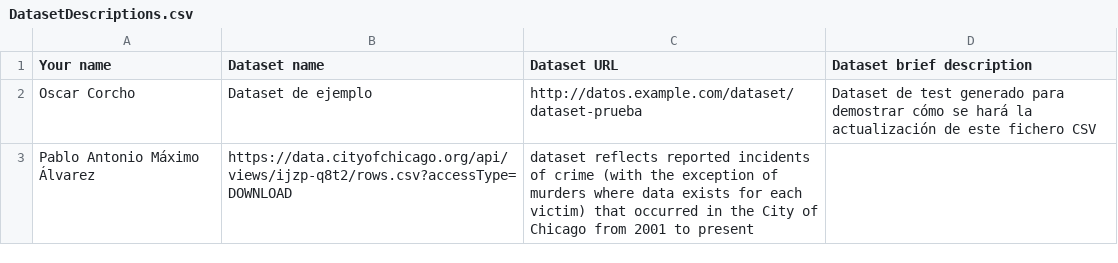
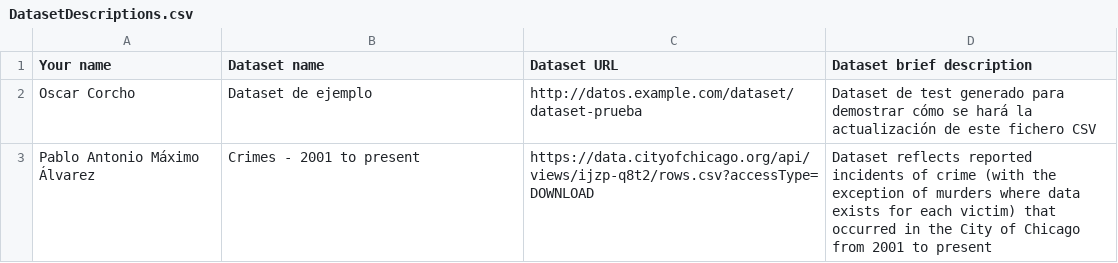
Before and after one commit to FacultadInformatica-LinkedData/Curso2015-2016, a CSV file: Assignment1/DatasetDescriptions.csv, drawn as a sheet.

Commit message:
Update DatasetDescriptions.csv

```diff
--- a/Assignment1/DatasetDescriptions.csv
+++ b/Assignment1/DatasetDescriptions.csv
@@ -2,2 +2,2 @@ Your name, Dataset name, Dataset URL, Dataset brief description
 Oscar Corcho, Dataset de ejemplo, http://datos.example.com/dataset/dataset-prueba, Dataset de test generado para demostrar cómo se hará la actualización de este fichero CSV
-Pablo Antonio Máximo Álvarez, https://data.cityofchicago.org/api/views/ijzp-q8t2/rows.csv?accessType=DOWNLOAD, dataset reflects reported incidents of crime (with the exception of murders where data exists for each victim) that occurred in the City of Chicago from 2001 to present
+Pablo Antonio Máximo Álvarez, Crimes - 2001 to present,https://data.cityofchicago.org/api/views/ijzp-q8t2/rows.csv?accessType=DOWNLOAD, Dataset reflects reported incidents of crime (with the exception of murders where data exists for each victim) that occurred in the City of Chicago from 2001 to present
```
